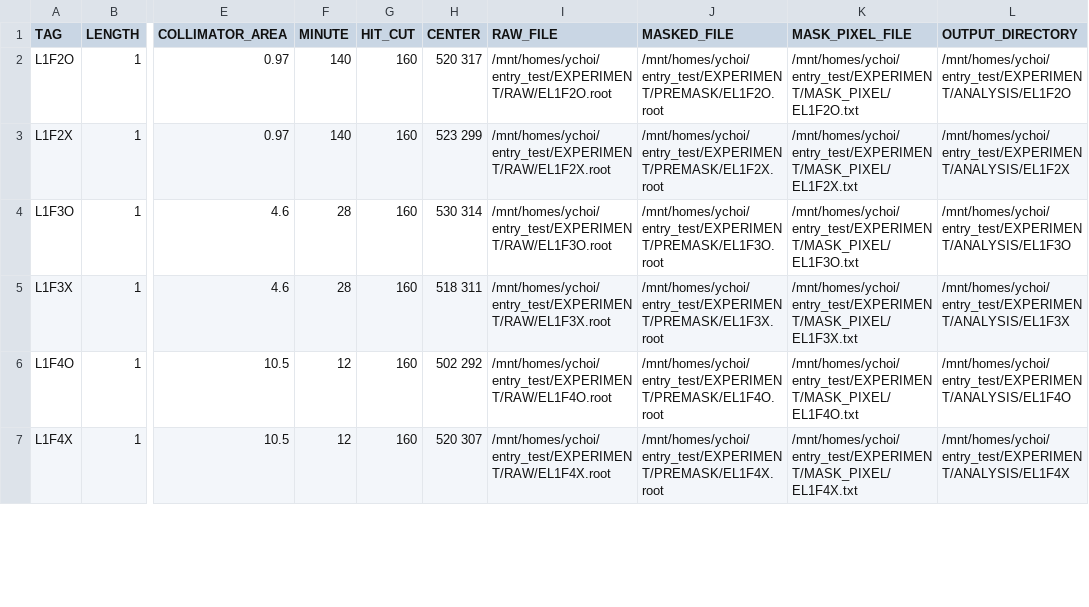
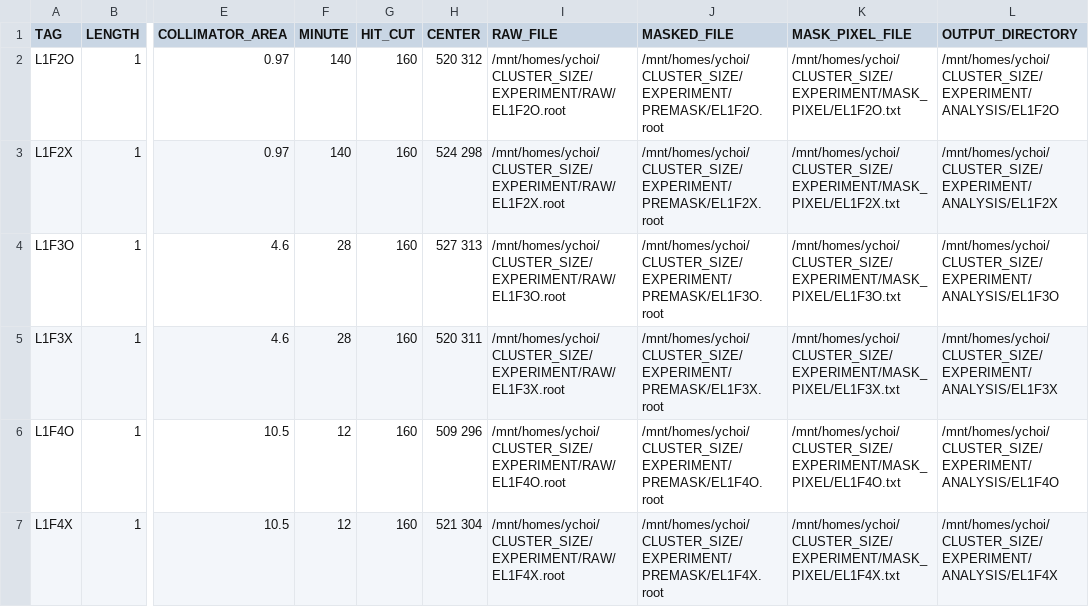
Before and after one commit to keistad-root/ATOM, a CSV file: config/experiment/experiment_information.csv, drawn as a sheet; only a part is shown, gaps mark what is left out; the diff covers the shown part only; the diff names each change by its address in the sheet, - before the commit and + after, or states it on an @@ line.

```diff
--- a/config/experiment/experiment_information.csv
+++ b/config/experiment/experiment_information.csv
-H2 (CENTER): 520 317
+H2 (CENTER): 520 312
-I2 (RAW_FILE): /mnt/homes/ychoi/entry_test/EXPERIMENT/RAW/EL1F2O.root
+I2 (RAW_FILE): /mnt/homes/ychoi/CLUSTER_SIZE/EXPERIMENT/RAW/EL1F2O.root
-J2 (MASKED_FILE): /mnt/homes/ychoi/entry_test/EXPERIMENT/PREMASK/EL1F2O.root
+J2 (MASKED_FILE): /mnt/homes/ychoi/CLUSTER_SIZE/EXPERIMENT/PREMASK/EL1F2O.root
-K2 (MASK_PIXEL_FILE): /mnt/homes/ychoi/entry_test/EXPERIMENT/MASK_PIXEL/EL1F2O.txt
+K2 (MASK_PIXEL_FILE): /mnt/homes/ychoi/CLUSTER_SIZE/EXPERIMENT/MASK_PIXEL/EL1F2O.txt
-L2 (OUTPUT_DIRECTORY): /mnt/homes/ychoi/entry_test/EXPERIMENT/ANALYSIS/EL1F2O
+L2 (OUTPUT_DIRECTORY): /mnt/homes/ychoi/CLUSTER_SIZE/EXPERIMENT/ANALYSIS/EL1F2O
-H3 (CENTER): 523 299
+H3 (CENTER): 524 298
-I3 (RAW_FILE): /mnt/homes/ychoi/entry_test/EXPERIMENT/RAW/EL1F2X.root
+I3 (RAW_FILE): /mnt/homes/ychoi/CLUSTER_SIZE/EXPERIMENT/RAW/EL1F2X.root
-J3 (MASKED_FILE): /mnt/homes/ychoi/entry_test/EXPERIMENT/PREMASK/EL1F2X.root
+J3 (MASKED_FILE): /mnt/homes/ychoi/CLUSTER_SIZE/EXPERIMENT/PREMASK/EL1F2X.root
-K3 (MASK_PIXEL_FILE): /mnt/homes/ychoi/entry_test/EXPERIMENT/MASK_PIXEL/EL1F2X.txt
+K3 (MASK_PIXEL_FILE): /mnt/homes/ychoi/CLUSTER_SIZE/EXPERIMENT/MASK_PIXEL/EL1F2X.txt
-L3 (OUTPUT_DIRECTORY): /mnt/homes/ychoi/entry_test/EXPERIMENT/ANALYSIS/EL1F2X
+L3 (OUTPUT_DIRECTORY): /mnt/homes/ychoi/CLUSTER_SIZE/EXPERIMENT/ANALYSIS/EL1F2X
-H4 (CENTER): 530 314
+H4 (CENTER): 527 313
-I4 (RAW_FILE): /mnt/homes/ychoi/entry_test/EXPERIMENT/RAW/EL1F3O.root
+I4 (RAW_FILE): /mnt/homes/ychoi/CLUSTER_SIZE/EXPERIMENT/RAW/EL1F3O.root
-J4 (MASKED_FILE): /mnt/homes/ychoi/entry_test/EXPERIMENT/PREMASK/EL1F3O.root
+J4 (MASKED_FILE): /mnt/homes/ychoi/CLUSTER_SIZE/EXPERIMENT/PREMASK/EL1F3O.root
-K4 (MASK_PIXEL_FILE): /mnt/homes/ychoi/entry_test/EXPERIMENT/MASK_PIXEL/EL1F3O.txt
+K4 (MASK_PIXEL_FILE): /mnt/homes/ychoi/CLUSTER_SIZE/EXPERIMENT/MASK_PIXEL/EL1F3O.txt
-L4 (OUTPUT_DIRECTORY): /mnt/homes/ychoi/entry_test/EXPERIMENT/ANALYSIS/EL1F3O
+L4 (OUTPUT_DIRECTORY): /mnt/homes/ychoi/CLUSTER_SIZE/EXPERIMENT/ANALYSIS/EL1F3O
-H5 (CENTER): 518 311
+H5 (CENTER): 520 311
-I5 (RAW_FILE): /mnt/homes/ychoi/entry_test/EXPERIMENT/RAW/EL1F3X.root
+I5 (RAW_FILE): /mnt/homes/ychoi/CLUSTER_SIZE/EXPERIMENT/RAW/EL1F3X.root
-J5 (MASKED_FILE): /mnt/homes/ychoi/entry_test/EXPERIMENT/PREMASK/EL1F3X.root
+J5 (MASKED_FILE): /mnt/homes/ychoi/CLUSTER_SIZE/EXPERIMENT/PREMASK/EL1F3X.root
-K5 (MASK_PIXEL_FILE): /mnt/homes/ychoi/entry_test/EXPERIMENT/MASK_PIXEL/EL1F3X.txt
+K5 (MASK_PIXEL_FILE): /mnt/homes/ychoi/CLUSTER_SIZE/EXPERIMENT/MASK_PIXEL/EL1F3X.txt
-L5 (OUTPUT_DIRECTORY): /mnt/homes/ychoi/entry_test/EXPERIMENT/ANALYSIS/EL1F3X
+L5 (OUTPUT_DIRECTORY): /mnt/homes/ychoi/CLUSTER_SIZE/EXPERIMENT/ANALYSIS/EL1F3X
-H6 (CENTER): 502 292
+H6 (CENTER): 509 296
-I6 (RAW_FILE): /mnt/homes/ychoi/entry_test/EXPERIMENT/RAW/EL1F4O.root
+I6 (RAW_FILE): /mnt/homes/ychoi/CLUSTER_SIZE/EXPERIMENT/RAW/EL1F4O.root
-J6 (MASKED_FILE): /mnt/homes/ychoi/entry_test/EXPERIMENT/PREMASK/EL1F4O.root
+J6 (MASKED_FILE): /mnt/homes/ychoi/CLUSTER_SIZE/EXPERIMENT/PREMASK/EL1F4O.root
-K6 (MASK_PIXEL_FILE): /mnt/homes/ychoi/entry_test/EXPERIMENT/MASK_PIXEL/EL1F4O.txt
+K6 (MASK_PIXEL_FILE): /mnt/homes/ychoi/CLUSTER_SIZE/EXPERIMENT/MASK_PIXEL/EL1F4O.txt
-L6 (OUTPUT_DIRECTORY): /mnt/homes/ychoi/entry_test/EXPERIMENT/ANALYSIS/EL1F4O
+L6 (OUTPUT_DIRECTORY): /mnt/homes/ychoi/CLUSTER_SIZE/EXPERIMENT/ANALYSIS/EL1F4O
-H7 (CENTER): 520 307
+H7 (CENTER): 521 304
-I7 (RAW_FILE): /mnt/homes/ychoi/entry_test/EXPERIMENT/RAW/EL1F4X.root
+I7 (RAW_FILE): /mnt/homes/ychoi/CLUSTER_SIZE/EXPERIMENT/RAW/EL1F4X.root
-J7 (MASKED_FILE): /mnt/homes/ychoi/entry_test/EXPERIMENT/PREMASK/EL1F4X.root
+J7 (MASKED_FILE): /mnt/homes/ychoi/CLUSTER_SIZE/EXPERIMENT/PREMASK/EL1F4X.root
-K7 (MASK_PIXEL_FILE): /mnt/homes/ychoi/entry_test/EXPERIMENT/MASK_PIXEL/EL1F4X.txt
+K7 (MASK_PIXEL_FILE): /mnt/homes/ychoi/CLUSTER_SIZE/EXPERIMENT/MASK_PIXEL/EL1F4X.txt
-L7 (OUTPUT_DIRECTORY): /mnt/homes/ychoi/entry_test/EXPERIMENT/ANALYSIS/EL1F4X
+L7 (OUTPUT_DIRECTORY): /mnt/homes/ychoi/CLUSTER_SIZE/EXPERIMENT/ANALYSIS/EL1F4X
```
Also changed, not shown: 129 edited cells elsewhere in this file, 1 other file.
